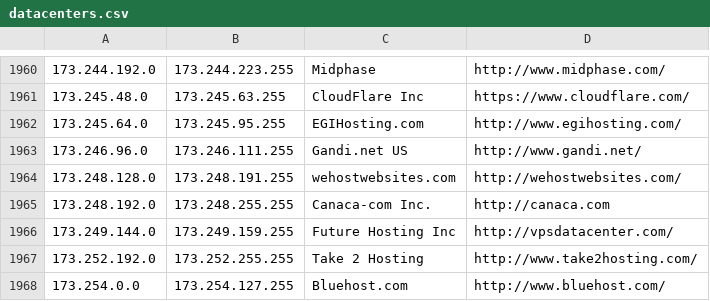
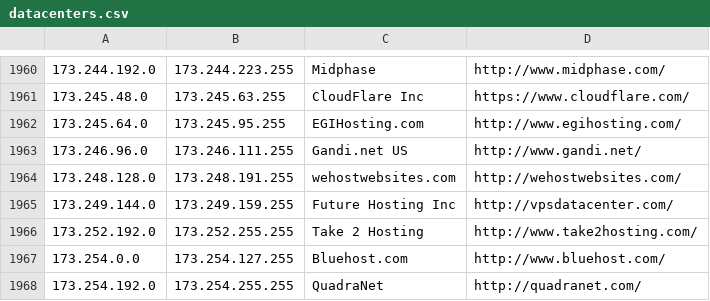
Before and after one commit to austintoot40/pokemon-showdown, a CSV file: config/datacenters.csv, drawn as a sheet; only a part is shown, gaps mark what is left out; the shorter side is filled out with more unchanged rows; the diff names each change by its address in the sheet, - before the commit and + after, or states it on an @@ line.

Commit message:
Datacenters: Remove range
Reassigned to Truvista

```diff
--- a/config/datacenters.csv
+++ b/config/datacenters.csv
-row 1965: 173.248.192.0 | 173.248.255.255 | Canaca-com Inc. | http://canaca.com
```
